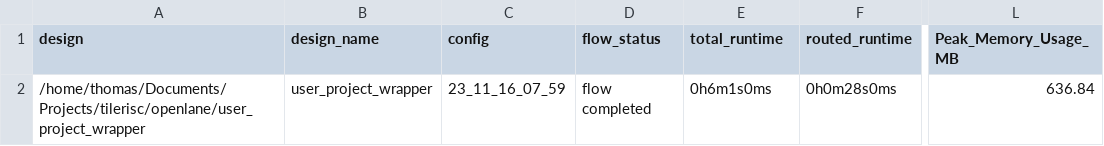
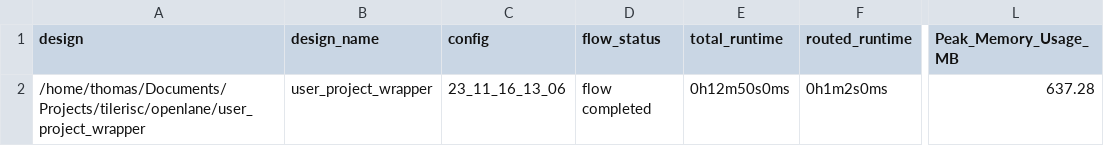
Before and after one commit to 0xTJ/tilerisc, a CSV file: signoff/user_project_wrapper/metrics.csv, drawn as a sheet; only a part is shown, gaps mark what is left out; the diff names each change by its address in the sheet, - before the commit and + after, or states it on an @@ line.

```diff
--- a/signoff/user_project_wrapper/metrics.csv
+++ b/signoff/user_project_wrapper/metrics.csv
-C2 (config): 23_11_16_07_59
+C2 (config): 23_11_16_13_06
-E2 (total_runtime): 0h6m1s0ms
+E2 (total_runtime): 0h12m50s0ms
-F2 (routed_runtime): 0h0m28s0ms
+F2 (routed_runtime): 0h1m2s0ms
-L2 (Peak_Memory_Usage_MB): 636.84
+L2 (Peak_Memory_Usage_MB): 637.28
```
Also changed, not shown: signoff/gf180_ram_256x8_wrapper/metrics.csv, 22 other files.
